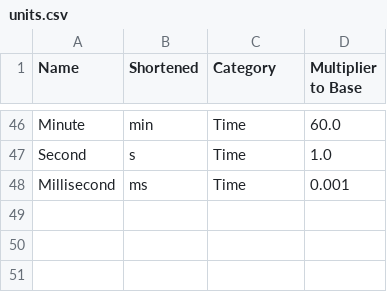
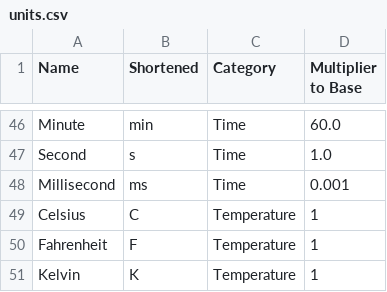
Before and after one commit to HamManWithAPlan/Text-Based-Unit-Converter, a CSV file: src/units.csv, drawn as a sheet; only a part is shown, gaps mark what is left out; the diff names each change by its address in the sheet, - before the commit and + after, or states it on an @@ line.

```diff
--- a/src/units.csv
+++ b/src/units.csv
+row 49: Celsius | C | Temperature | 1
+row 50: Fahrenheit | F | Temperature | 1
+row 51: Kelvin | K | Temperature | 1
```
Also changed, not shown: bin/units.csv, 23 other files.
